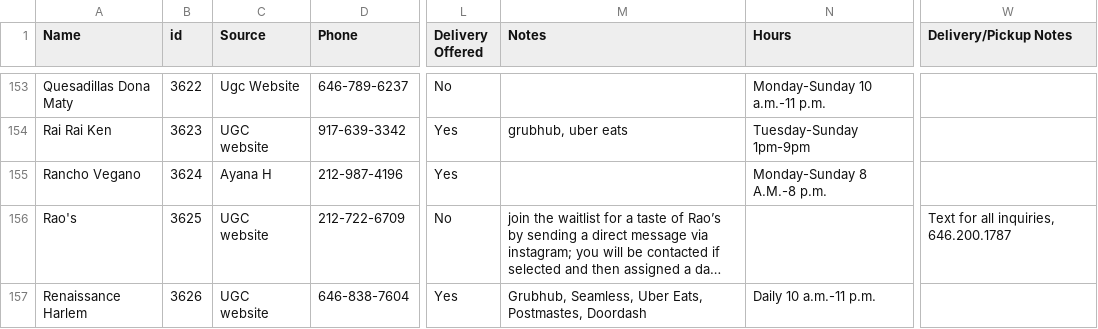
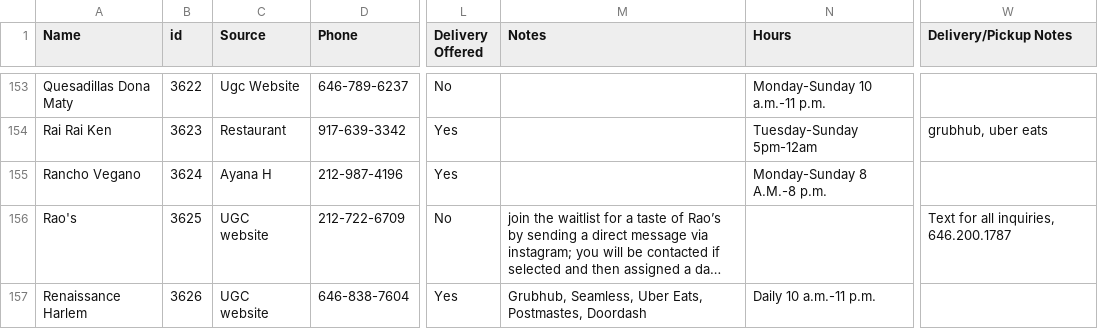
Before and after one commit to zhik/whos-open-uptowngrandcentral, a CSV file: data/rows.csv, drawn as a sheet; only a part is shown, gaps mark what is left out; long unchanged cells end in …; the diff covers the shown part only; the diff names each change by its address in the sheet, - before the commit and + after, or states it on an @@ line.

```diff
--- a/data/rows.csv
+++ b/data/rows.csv
-C154 (Source): UGC website
+C154 (Source): Restaurant
-M154 (Notes): grubhub, uber eats
+M154 (Notes): (empty)
-N154 (Hours): Tuesday-Sunday 1pm-9pm
+N154 (Hours): Tuesday-Sunday 5pm-12am
-W154 (Delivery/Pickup Notes): (empty)
+W154 (Delivery/Pickup Notes): grubhub, uber eats
```
Also changed, not shown: 95 edited cells elsewhere in this file.
